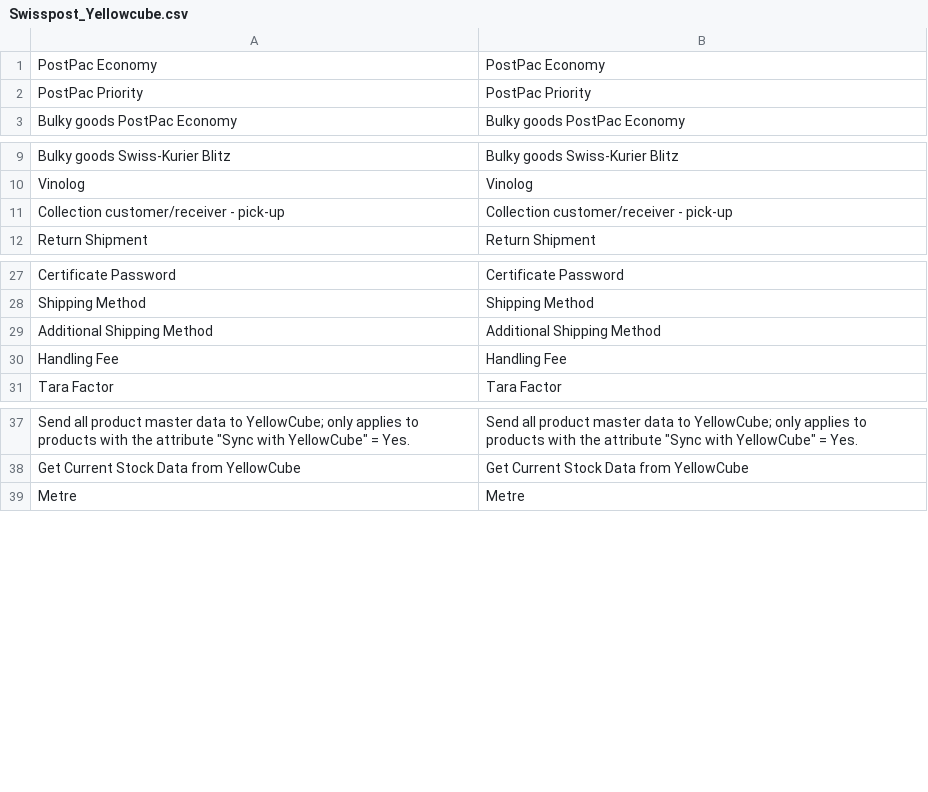
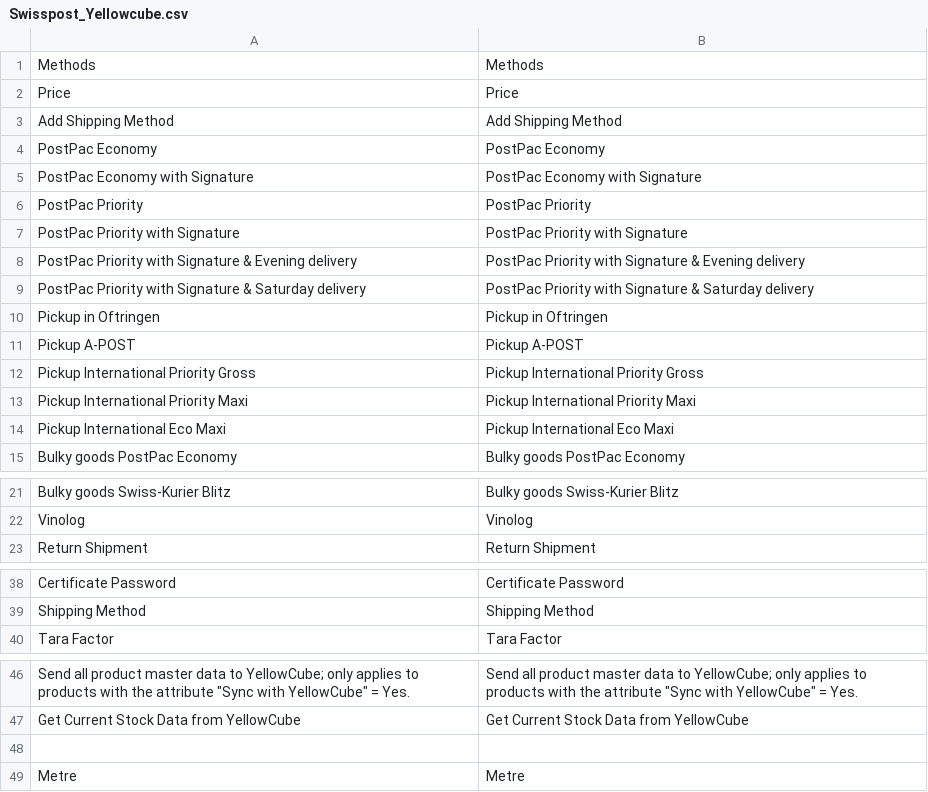
Before and after one commit to swisspost-yellowcube/magento-yellowcube, a CSV file: src/app/locale/en_US/Swisspost_Yellowcube.csv, drawn as a sheet; only a part is shown, gaps mark what is left out; removed rows and columns are numbered as before the commit, all else as after; the diff covers the shown part only; the diff names each change by its address in the sheet, - before the commit and + after, or states it on an @@ line.

Commit message:
Add updated language strings

```diff
--- a/src/app/locale/en_US/Swisspost_Yellowcube.csv
+++ b/src/app/locale/en_US/Swisspost_Yellowcube.csv
+row 1: Methods | Methods
+row 2: Price | Price
+row 3: Add Shipping Method | Add Shipping Method
+row 5: PostPac Economy with Signature | PostPac Economy with Signature
+row 7: PostPac Priority with Signature | PostPac Priority with Signature
+row 8: PostPac Priority with Signature & Evening delivery | PostPac Priority with Signature & Evening delivery
+row 9: PostPac Priority with Signature & Saturday delivery | PostPac Priority with Signature & Saturday delivery
+row 10: Pickup in Oftringen | Pickup in Oftringen
+row 11: Pickup A-POST | Pickup A-POST
+row 12: Pickup International Priority Gross | Pickup International Priority Gross
+row 13: Pickup International Priority Maxi | Pickup International Priority Maxi
+row 14: Pickup International Eco Maxi | Pickup International Eco Maxi
-row 11: Collection customer/receiver - pick-up | Collection customer/receiver - pick-up
-row 29: Additional Shipping Method | Additional Shipping Method
-row 30: Handling Fee | Handling Fee
+row 48: (empty)
```
Also changed, not shown: 1 added row and 2 moved rows elsewhere in this file.
